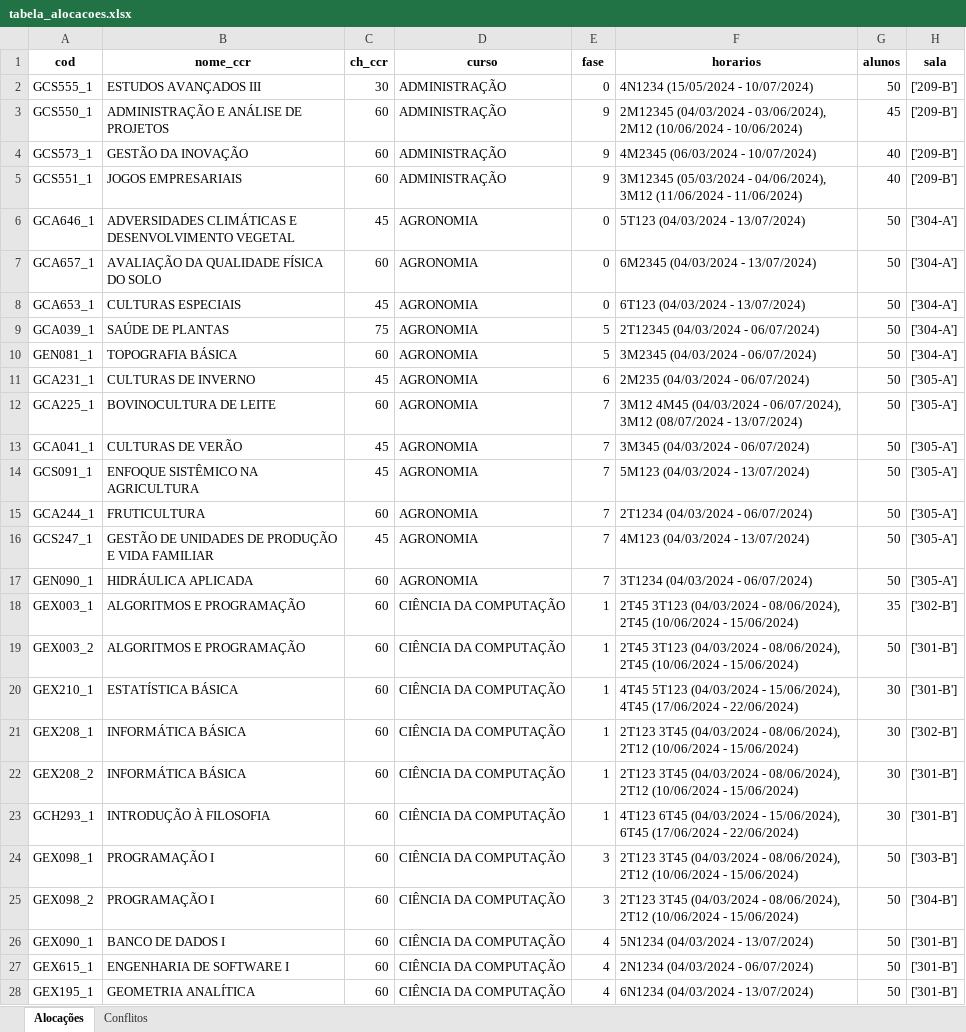
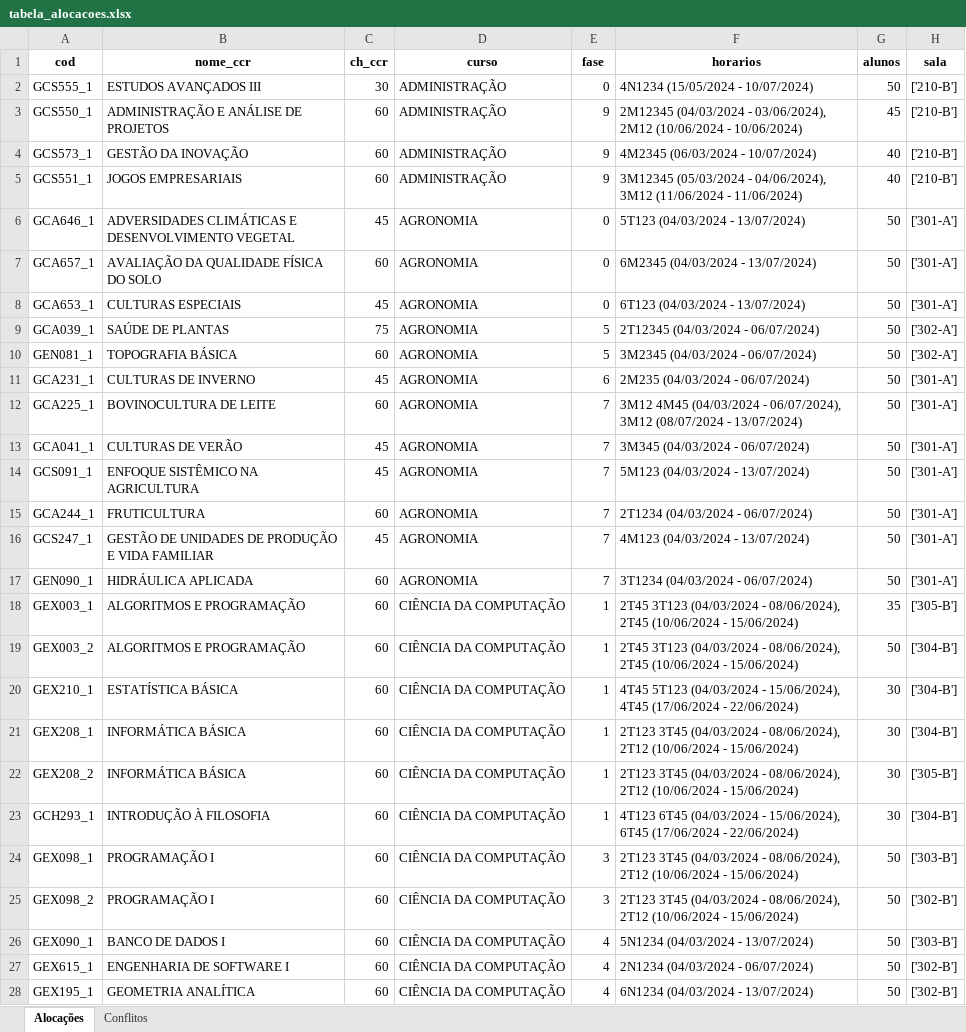
Before and after one commit to FernandoFdeS/alocador_de_salas, an Excel workbook: web/static/dados/tabela_alocacoes.xlsx, sheet Alocações, drawn as a sheet; only a part is shown; values as stored, in another font and other column widths than the file's, no borders; the diff covers the shown part only; the diff names each change by its address in the sheet, - before the commit and + after, or states it on an @@ line.

```diff
--- a/web/static/dados/tabela_alocacoes.xlsx (sheet Alocações)
+++ b/web/static/dados/tabela_alocacoes.xlsx (sheet Alocações)
-H2:H5 (sala): ['209-B']
+H2:H5 (sala): ['210-B']
-H6:H8 (sala): ['304-A']
+H6:H8 (sala): ['301-A']
-H9:H10 (sala): ['304-A']
+H9:H10 (sala): ['302-A']
-H11:H17 (sala): ['305-A']
+H11:H17 (sala): ['301-A']
-H18 (sala): ['302-B']
+H18 (sala): ['305-B']
-H19:H20 (sala): ['301-B']
+H19:H20 (sala): ['304-B']
-H21 (sala): ['302-B']
+H21 (sala): ['304-B']
-H22 (sala): ['301-B']
+H22 (sala): ['305-B']
-H23 (sala): ['301-B']
+H23 (sala): ['304-B']
-H25 (sala): ['304-B']
+H25 (sala): ['302-B']
-H26 (sala): ['301-B']
+H26 (sala): ['303-B']
-H27:H28 (sala): ['301-B']
+H27:H28 (sala): ['302-B']
```
Also changed, not shown: 15 edited cells elsewhere in this sheet, planilha_alocacoes.xlsx, web/static/dados/planilha_alocacoes.xlsx, 3 other files.
